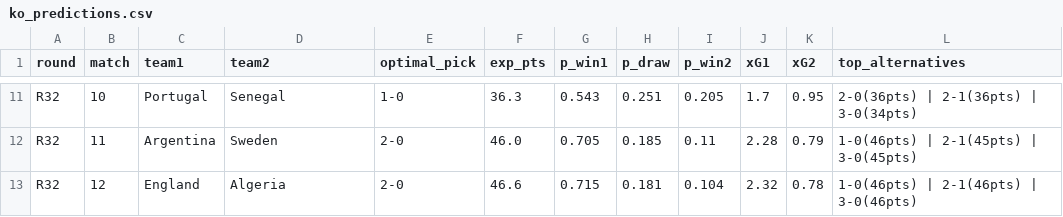
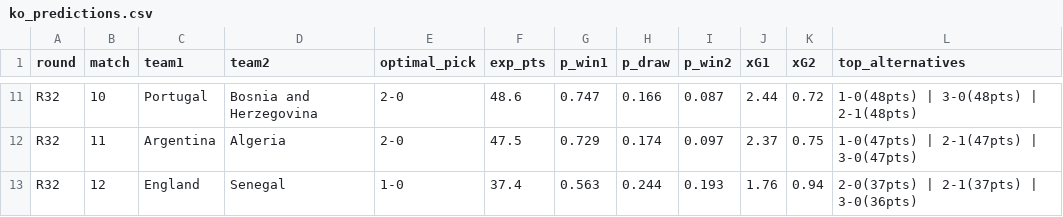
Before and after one commit to Fyor/fyor-bot, a CSV file: worldcup2026/output/ko_predictions.csv, drawn as a sheet; only a part is shown, gaps mark what is left out; the diff covers the shown part only; the diff names each change by its address in the sheet, - before the commit and + after, or states it on an @@ line.

```diff
--- a/worldcup2026/output/ko_predictions.csv
+++ b/worldcup2026/output/ko_predictions.csv
-D11 (team2): Senegal
+D11 (team2): Bosnia and Herzegovina
-E11 (optimal_pick): 1-0
+E11 (optimal_pick): 2-0
-F11 (exp_pts): 36.3
+F11 (exp_pts): 48.6
-G11 (p_win1): 0.543
+G11 (p_win1): 0.747
-H11 (p_draw): 0.251
+H11 (p_draw): 0.166
-I11 (p_win2): 0.205
+I11 (p_win2): 0.087
-J11 (xG1): 1.7
+J11 (xG1): 2.44
-K11 (xG2): 0.95
+K11 (xG2): 0.72
-L11 (top_alternatives): 2-0(36pts) | 2-1(36pts) | 3-0(34pts)
+L11 (top_alternatives): 1-0(48pts) | 3-0(48pts) | 2-1(48pts)
-D12 (team2): Sweden
+D12 (team2): Algeria
-F12 (exp_pts): 46.0
+F12 (exp_pts): 47.5
-G12 (p_win1): 0.705
+G12 (p_win1): 0.729
-H12 (p_draw): 0.185
+H12 (p_draw): 0.174
-I12 (p_win2): 0.11
+I12 (p_win2): 0.097
-J12 (xG1): 2.28
+J12 (xG1): 2.37
-K12 (xG2): 0.79
+K12 (xG2): 0.75
-L12 (top_alternatives): 1-0(46pts) | 2-1(45pts) | 3-0(45pts)
+L12 (top_alternatives): 1-0(47pts) | 2-1(47pts) | 3-0(47pts)
-D13 (team2): Algeria
+D13 (team2): Senegal
-E13 (optimal_pick): 2-0
+E13 (optimal_pick): 1-0
-F13 (exp_pts): 46.6
+F13 (exp_pts): 37.4
-G13 (p_win1): 0.715
+G13 (p_win1): 0.563
-H13 (p_draw): 0.181
+H13 (p_draw): 0.244
-I13 (p_win2): 0.104
+I13 (p_win2): 0.193
-J13 (xG1): 2.32
+J13 (xG1): 1.76
-K13 (xG2): 0.78
+K13 (xG2): 0.94
-L13 (top_alternatives): 1-0(46pts) | 2-1(46pts) | 3-0(46pts)
+L13 (top_alternatives): 2-0(37pts) | 2-1(37pts) | 3-0(36pts)
```
Also changed, not shown: 148 edited cells elsewhere in this file, worldcup2026/data/fixtures_group_stage.csv, worldcup2026/output/champion_probs.csv, 8 other files.
